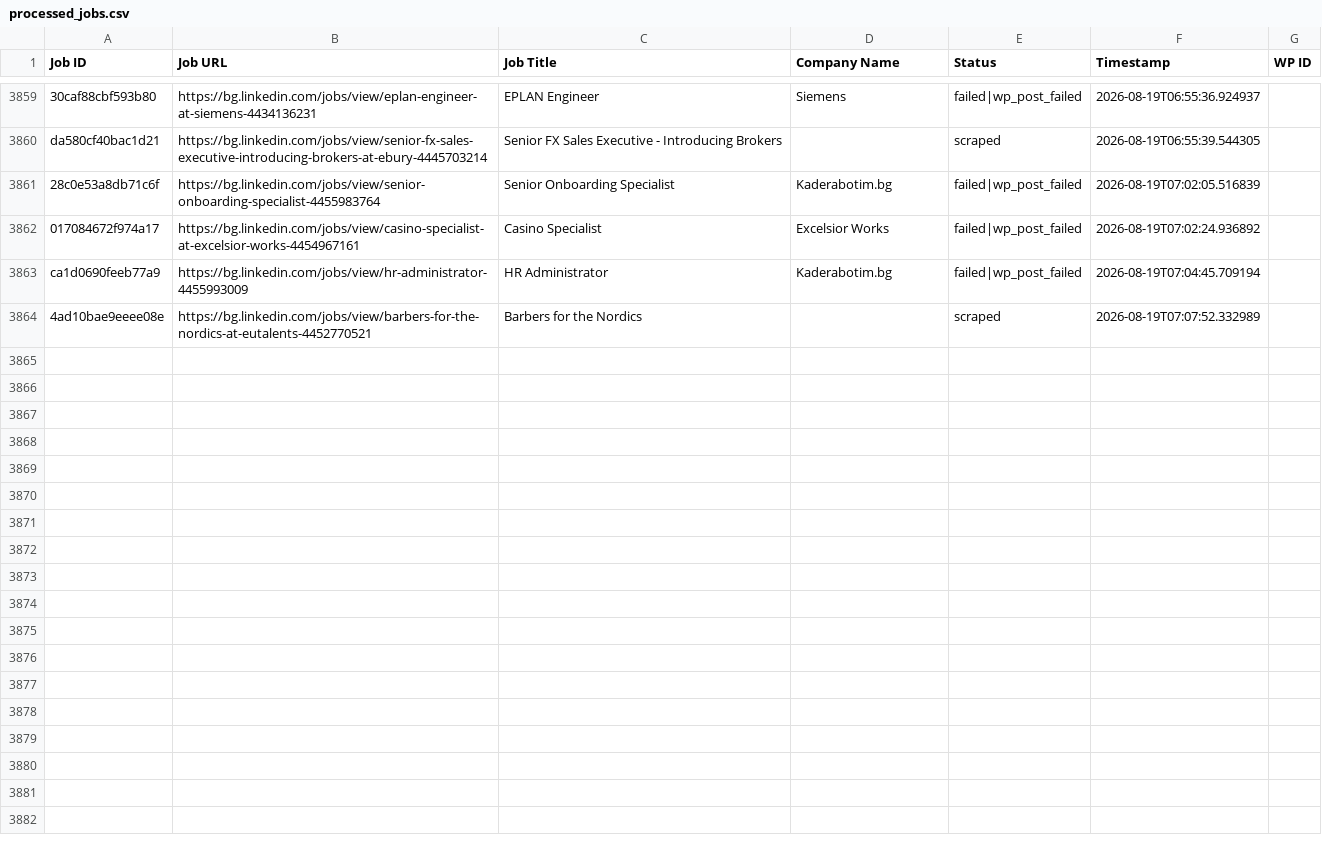
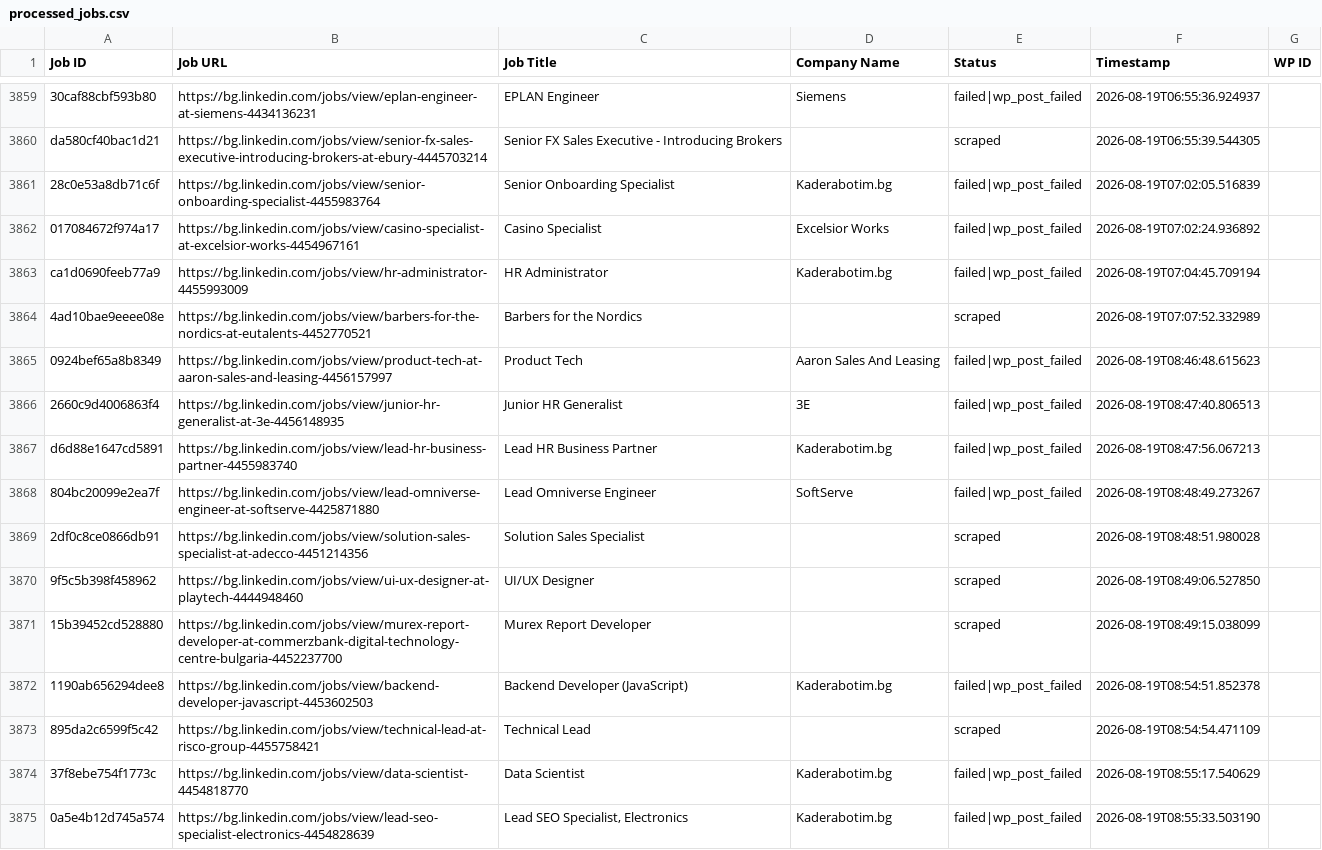
Before and after one commit to vindoky/bg, a CSV file: processed_jobs.csv, drawn as a sheet; only a part is shown, gaps mark what is left out; the diff covers the shown part only; the diff names each change by its address in the sheet, - before the commit and + after, or states it on an @@ line.

```diff
--- a/processed_jobs.csv
+++ b/processed_jobs.csv
+row 3865: 0924bef65a8b8349 | https://bg.linkedin.com/jobs/view/product-tech-at-aaron-sales-and-leasing-4456157997 | Product Tech | Aaron Sales And Leasing | failed|wp_post_failed | 2026-08-19T08:46:48.615623
+row 3866: 2660c9d4006863f4 | https://bg.linkedin.com/jobs/view/junior-hr-generalist-at-3e-4456148935 | Junior HR Generalist | 3E | failed|wp_post_failed | 2026-08-19T08:47:40.806513
+row 3867: d6d88e1647cd5891 | https://bg.linkedin.com/jobs/view/lead-hr-business-partner-4455983740 | Lead HR Business Partner | Kaderabotim.bg | failed|wp_post_failed | 2026-08-19T08:47:56.067213
+row 3868: 804bc20099e2ea7f | https://bg.linkedin.com/jobs/view/lead-omniverse-engineer-at-softserve-4425871880 | Lead Omniverse Engineer | SoftServe | failed|wp_post_failed | 2026-08-19T08:48:49.273267
+row 3869: 2df0c8ce0866db91 | https://bg.linkedin.com/jobs/view/solution-sales-specialist-at-adecco-4451214356 | Solution Sales Specialist |  | scraped | 2026-08-19T08:48:51.980028
+row 3870: 9f5c5b398f458962 | https://bg.linkedin.com/jobs/view/ui-ux-designer-at-playtech-4444948460 | UI/UX Designer |  | scraped | 2026-08-19T08:49:06.527850
+row 3871: 15b39452cd528880 | https://bg.linkedin.com/jobs/view/murex-report-developer-at-commerzbank-digital-technology-centre-bulgaria-4452237700 | Murex Report Developer |  | scraped | 2026-08-19T08:49:15.038099
+row 3872: 1190ab656294dee8 | https://bg.linkedin.com/jobs/view/backend-developer-javascript-4453602503 | Backend Developer (JavaScript) | Kaderabotim.bg | failed|wp_post_failed | 2026-08-19T08:54:51.852378
+row 3873: 895da2c6599f5c42 | https://bg.linkedin.com/jobs/view/technical-lead-at-risco-group-4455758421 | Technical Lead |  | scraped | 2026-08-19T08:54:54.471109
+row 3874: 37f8ebe754f1773c | https://bg.linkedin.com/jobs/view/data-scientist-4454818770 | Data Scientist | Kaderabotim.bg | failed|wp_post_failed | 2026-08-19T08:55:17.540629
+row 3875: 0a5e4b12d745a574 | https://bg.linkedin.com/jobs/view/lead-seo-specialist-electronics-4454828639 | Lead SEO Specialist, Electronics | Kaderabotim.bg | failed|wp_post_failed | 2026-08-19T08:55:33.503190
```
Also changed, not shown: 11 added rows elsewhere in this file.
